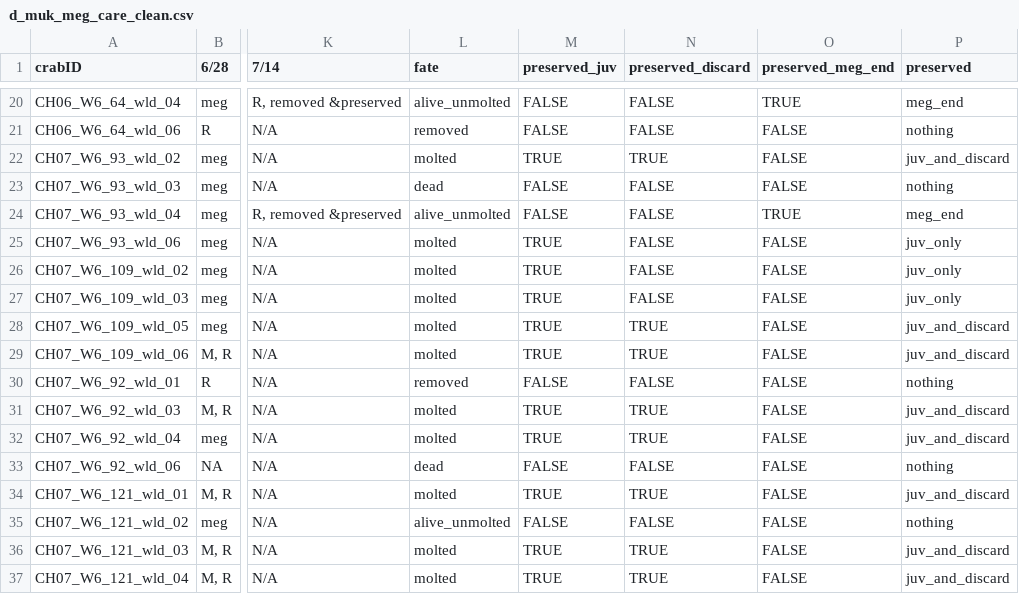
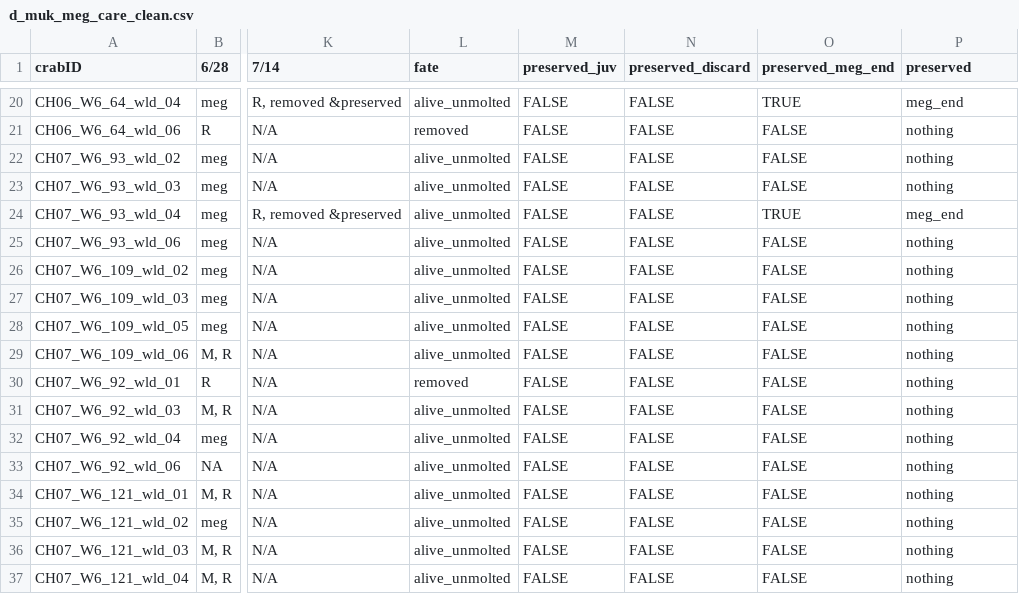
Before and after one commit to NWFSC-OA-lab/dng_zoe_exo_skl_2021, a CSV file: data/d_muk_meg_care_clean.csv, drawn as a sheet; only a part is shown, gaps mark what is left out; the diff covers the shown part only; the diff names each change by its address in the sheet, - before the commit and + after, or states it on an @@ line.

```diff
--- a/data/d_muk_meg_care_clean.csv
+++ b/data/d_muk_meg_care_clean.csv
-L22 (fate): molted
+L22 (fate): alive_unmolted
-M22 (preserved_juv): TRUE
+M22 (preserved_juv): FALSE
-N22 (preserved_discard): TRUE
+N22 (preserved_discard): FALSE
-P22 (preserved): juv_and_discard
+P22 (preserved): nothing
-L23 (fate): dead
+L23 (fate): alive_unmolted
-L25:L29 (fate): molted
+L25:L29 (fate): alive_unmolted
-M25:M29 (preserved_juv): TRUE
+M25:M29 (preserved_juv): FALSE
-P25:P27 (preserved): juv_only
+P25:P27 (preserved): nothing
-N28:N29 (preserved_discard): TRUE
+N28:N29 (preserved_discard): FALSE
-P28:P29 (preserved): juv_and_discard
+P28:P29 (preserved): nothing
-L31:L32 (fate): molted
+L31:L32 (fate): alive_unmolted
-M31:M32 (preserved_juv): TRUE
+M31:M32 (preserved_juv): FALSE
-N31:N32 (preserved_discard): TRUE
+N31:N32 (preserved_discard): FALSE
-P31:P32 (preserved): juv_and_discard
+P31:P32 (preserved): nothing
-L33 (fate): dead
+L33 (fate): alive_unmolted
-L34 (fate): molted
+L34 (fate): alive_unmolted
-M34 (preserved_juv): TRUE
+M34 (preserved_juv): FALSE
-N34 (preserved_discard): TRUE
+N34 (preserved_discard): FALSE
-P34 (preserved): juv_and_discard
+P34 (preserved): nothing
-L36:L37 (fate): molted
+L36:L37 (fate): alive_unmolted
-M36:M37 (preserved_juv): TRUE
+M36:M37 (preserved_juv): FALSE
-N36:N37 (preserved_discard): TRUE
+N36:N37 (preserved_discard): FALSE
-P36:P37 (preserved): juv_and_discard
+P36:P37 (preserved): nothing
```
Also changed, not shown: 48 edited cells elsewhere in this file, data_raw/dng_meg_exoskel_muk_net_preservation_2021.csv, 3 other files.
